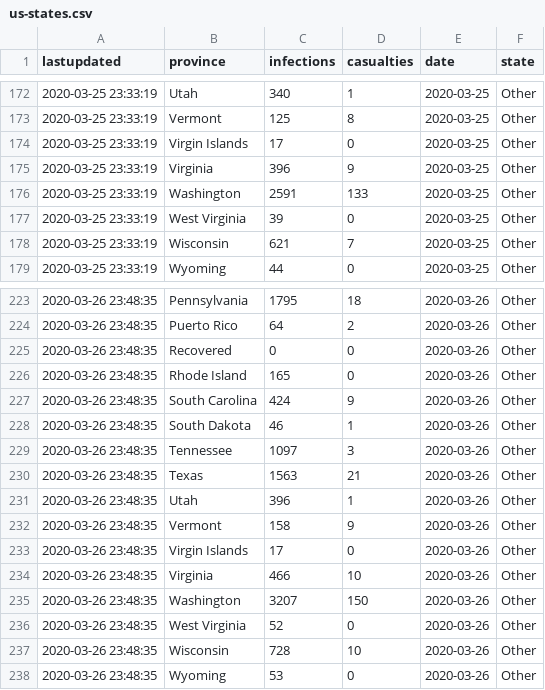
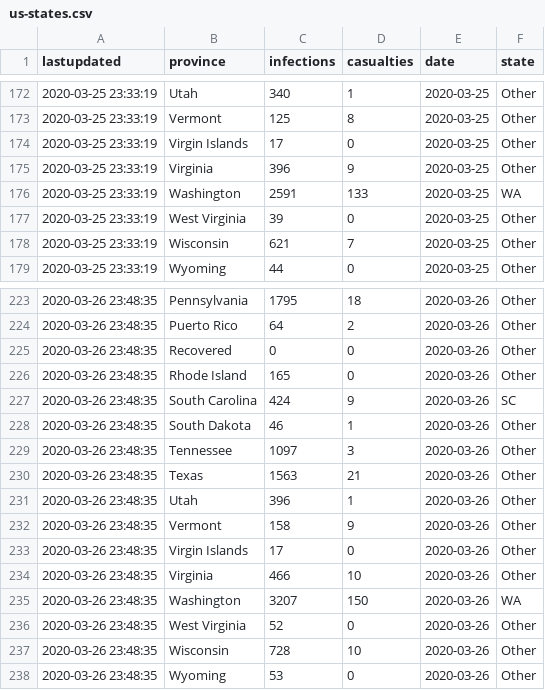
Before and after one commit to robhanssen/covid-19, a CSV file: data/us-states.csv, drawn as a sheet; only a part is shown, gaps mark what is left out; the diff covers the shown part only.

Commit message:
us states dev

```diff
--- a/data/us-states.csv
+++ b/data/us-states.csv
@@ -175,3 +175,3 @@ lastupdated,province,infections,casualties,date,state
 2020-03-25 23:33:19,Virginia,396,9,2020-03-25,Other
-2020-03-25 23:33:19,Washington,2591,133,2020-03-25,Other
+2020-03-25 23:33:19,Washington,2591,133,2020-03-25,WA
 2020-03-25 23:33:19,West Virginia,39,0,2020-03-25,Other
@@ -226,3 +226,3 @@ lastupdated,province,infections,casualties,date,state
 2020-03-26 23:48:35,Rhode Island,165,0,2020-03-26,Other
-2020-03-26 23:48:35,South Carolina,424,9,2020-03-26,Other
+2020-03-26 23:48:35,South Carolina,424,9,2020-03-26,SC
 2020-03-26 23:48:35,South Dakota,46,1,2020-03-26,Other
@@ -234,3 +234,3 @@ lastupdated,province,infections,casualties,date,state
 2020-03-26 23:48:35,Virginia,466,10,2020-03-26,Other
-2020-03-26 23:48:35,Washington,3207,150,2020-03-26,Other
+2020-03-26 23:48:35,Washington,3207,150,2020-03-26,WA
 2020-03-26 23:48:35,West Virginia,52,0,2020-03-26,Other
```
Also changed, not shown: 5 edited cells elsewhere in this file, 2 other files.
